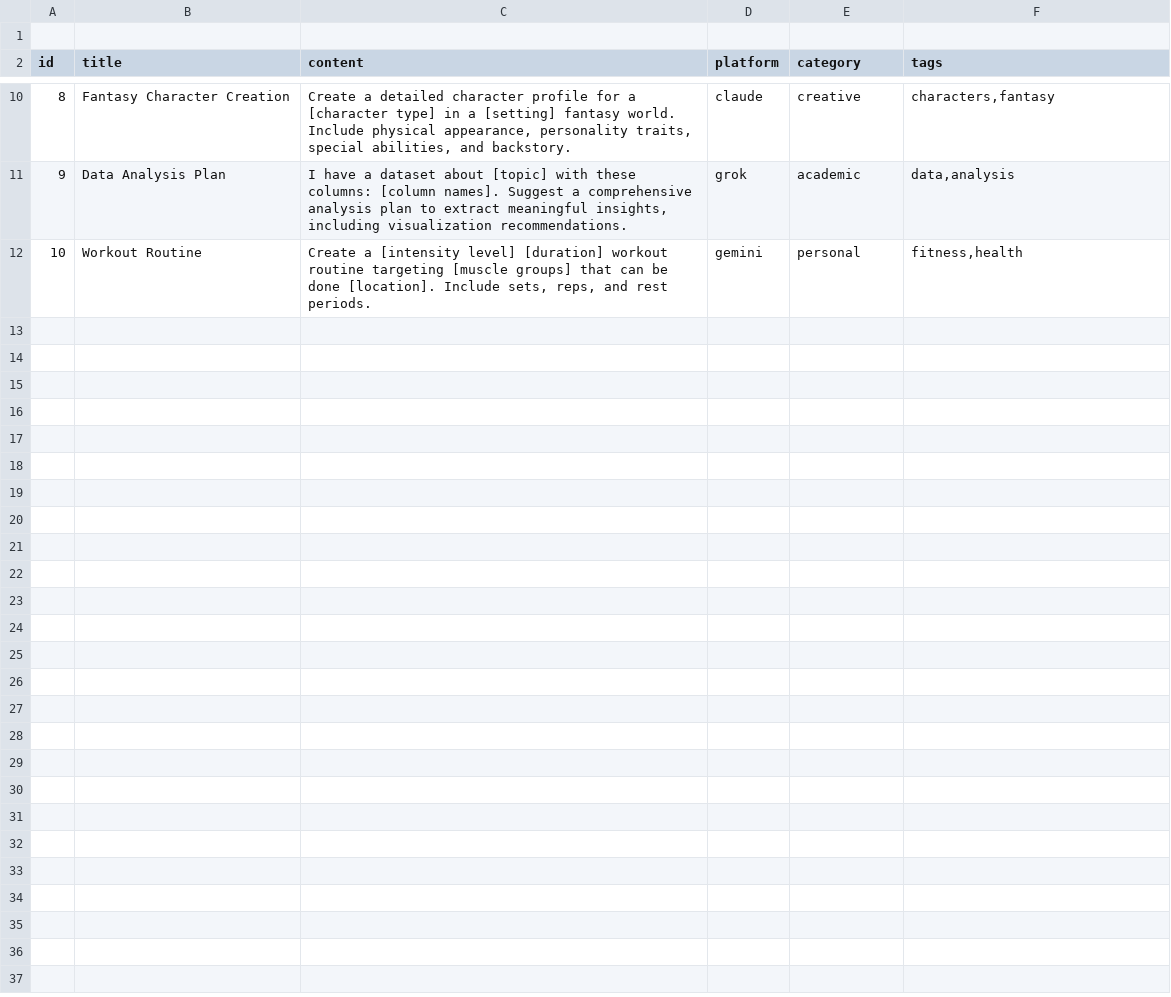
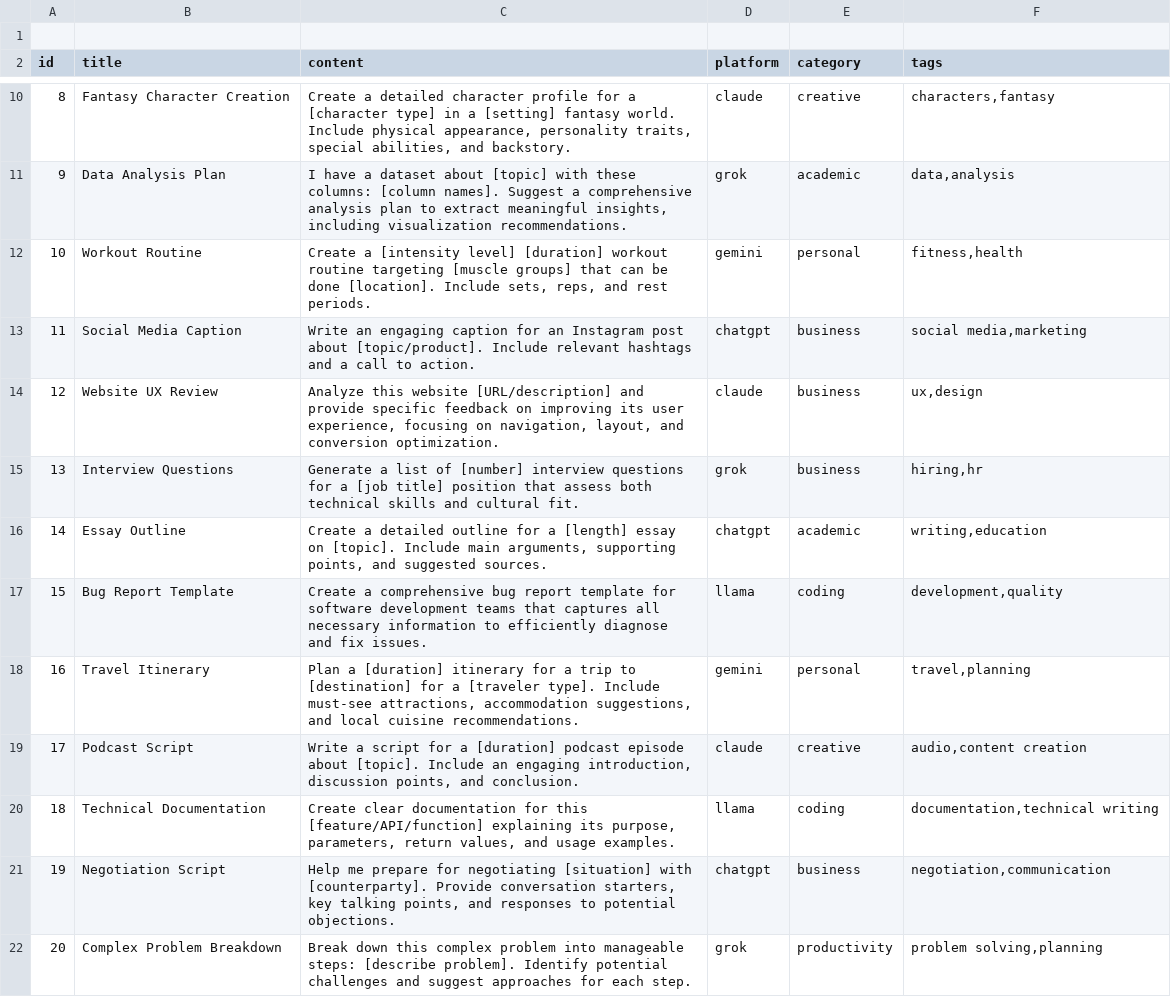
Before and after one commit to SidhuK/llmprompts, a CSV file: public/prompts.csv, drawn as a sheet; only a part is shown, gaps mark what is left out; the diff covers the shown part only.

```diff
--- a/public/prompts.csv
+++ b/public/prompts.csv
@@ -12 +12,11 @@ id,title,content,platform,category,tags
 10,"Workout Routine","Create a [intensity level] [duration] workout routine targeting [muscle groups] that can be done [location]. Include sets, reps, and rest periods.",gemini,personal,"fitness,health"
+11,"Social Media Caption","Write an engaging caption for an Instagram post about [topic/product]. Include relevant hashtags and a call to action.",chatgpt,business,"social media,marketing"
+12,"Website UX Review","Analyze this website [URL/description] and provide specific feedback on improving its user experience, focusing on navigation, layout, and conversion optimization.",claude,business,"ux,design"
+13,"Interview Questions","Generate a list of [number] interview questions for a [job title] position that assess both technical skills and cultural fit.",grok,business,"hiring,hr"
+14,"Essay Outline","Create a detailed outline for a [length] essay on [topic]. Include main arguments, supporting points, and suggested sources.",chatgpt,academic,"writing,education"
+15,"Bug Report Template","Create a comprehensive bug report template for software development teams that captures all necessary information to efficiently diagnose and fix issues.",llama,coding,"development,quality"
+16,"Travel Itinerary","Plan a [duration] itinerary for a trip to [destination] for a [traveler type]. Include must-see attractions, accommodation suggestions, and local cuisine recommendations.",gemini,personal,"travel,planning"
+17,"Podcast Script","Write a script for a [duration] podcast episode about [topic]. Include an engaging introduction, discussion points, and conclusion.",claude,creative,"audio,content creation"
+18,"Technical Documentation","Create clear documentation for this [feature/API/function] explaining its purpose, parameters, return values, and usage examples.",llama,coding,"documentation,technical writing"
+19,"Negotiation Script","Help me prepare for negotiating [situation] with [counterparty]. Provide conversation starters, key talking points, and responses to potential objections.",chatgpt,business,"negotiation,communication"
+20,"Complex Problem Breakdown","Break down this complex problem into manageable steps: [describe problem]. Identify potential challenges and suggest approaches for each step.",grok,productivity,"problem solving,planning"
```
Also changed, not shown: 10 added rows elsewhere in this file, 1 other file.
